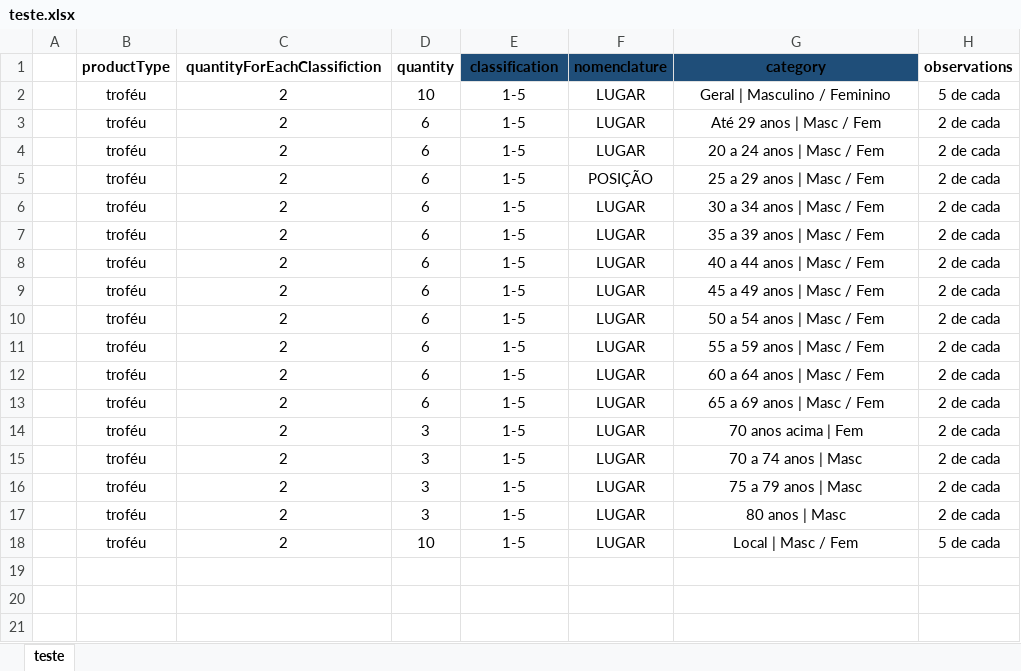
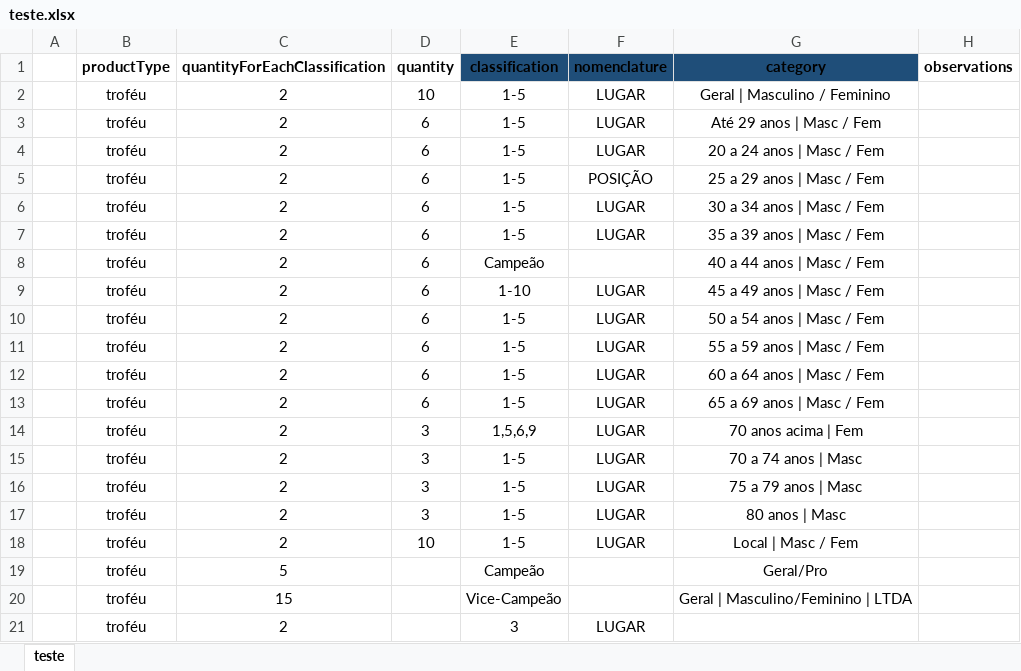
Before and after one commit to Zombrooc/first-place, an Excel workbook: src/teste.xlsx, sheet teste, drawn as a sheet; values as stored, in another font and other column widths than the file's, no borders; table styles not drawn; the diff names each change by its address in the sheet, - before the commit and + after, or states it on an @@ line.

```diff
--- a/src/teste.xlsx (sheet teste)
+++ b/src/teste.xlsx (sheet teste)
-C1: quantityForEachClassifiction
+C1: quantityForEachClassification
-H2 (observations): 5 de cada
+H2 (observations): (empty)
-H3:H17 (observations): 2 de cada
+H3:H17 (observations): (empty)
-E8 (classification): 1-5
+E8 (classification): Campeão
-F8 (nomenclature): LUGAR
+F8 (nomenclature): (empty)
-E9 (classification): 1-5
+E9 (classification): 1-10
-E14 (classification): 1-5
+E14 (classification): 1,5,6,9
-H18 (observations): 5 de cada
+H18 (observations): (empty)
+row 19:  | troféu | 5 |  | Campeão |  | Geral/Pro
+row 20:  | troféu | 15 |  | Vice-Campeão |  | Geral | Masculino/Feminino | LTDA
+row 21:  | troféu | 2 |  | 3 | LUGAR
```
Also changed, not shown: 7 other files.
